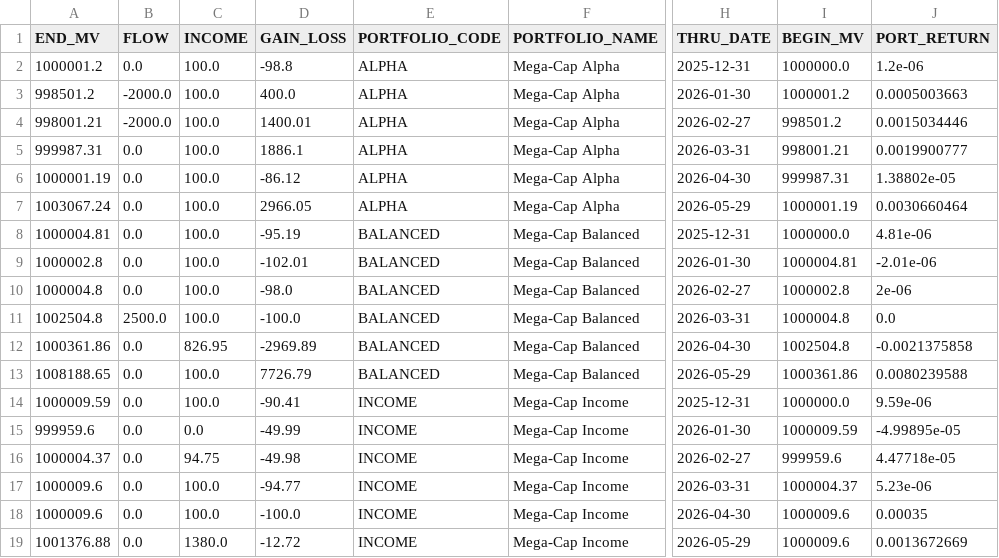
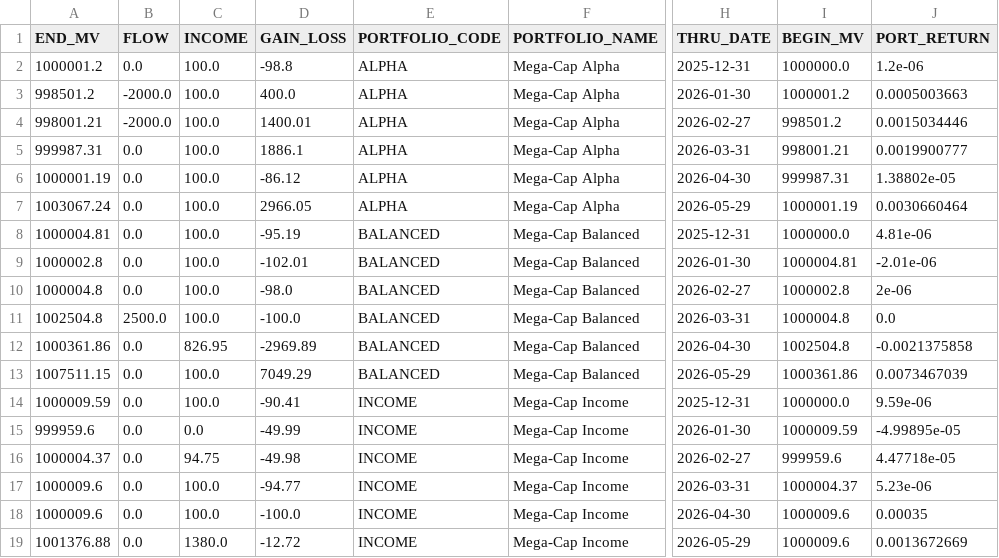
Before and after one commit to JohnDReynolds/portfolio-performance-analytics, a CSV file: ppar/setup_templates/axysapx_performance_comparison/snapshot_b/portperf.csv, drawn as a sheet; only a part is shown, gaps mark what is left out; the diff names each change by its address in the sheet, - before the commit and + after, or states it on an @@ line.

```diff
--- a/ppar/setup_templates/axysapx_performance_comparison/snapshot_b/portperf.csv
+++ b/ppar/setup_templates/axysapx_performance_comparison/snapshot_b/portperf.csv
-A13 (END_MV): 1008188.65
+A13 (END_MV): 1007511.15
-D13 (GAIN_LOSS): 7726.79
+D13 (GAIN_LOSS): 7049.29
-J13 (PORT_RETURN): 0.0080239588
+J13 (PORT_RETURN): 0.0073467039
```
Also changed, not shown: ppar/setup_templates/axysapx_performance_comparison/snapshot_b/holdings.csv, ppar/setup_templates/axysapx_performance_comparison/snapshot_b/secperf.csv, 23 other files.
